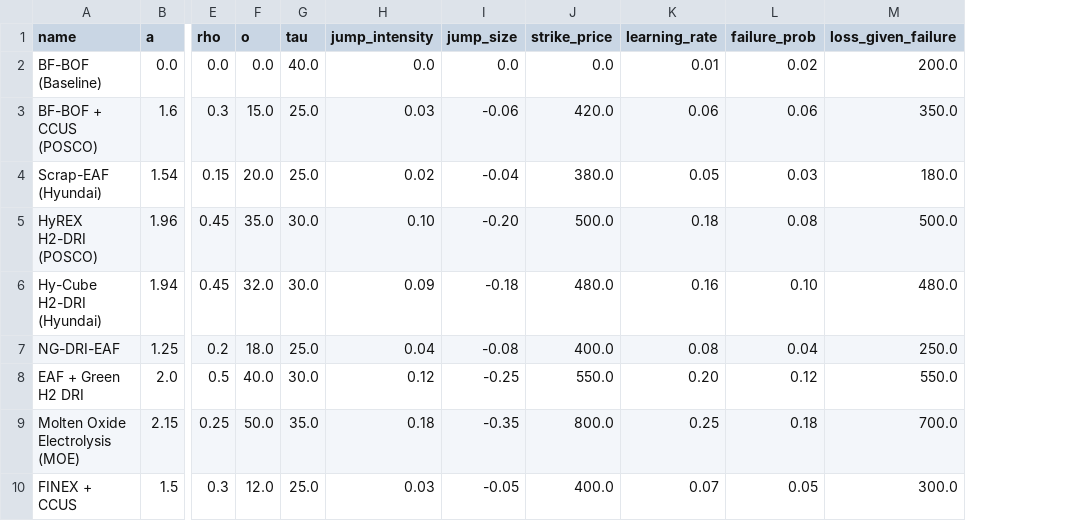
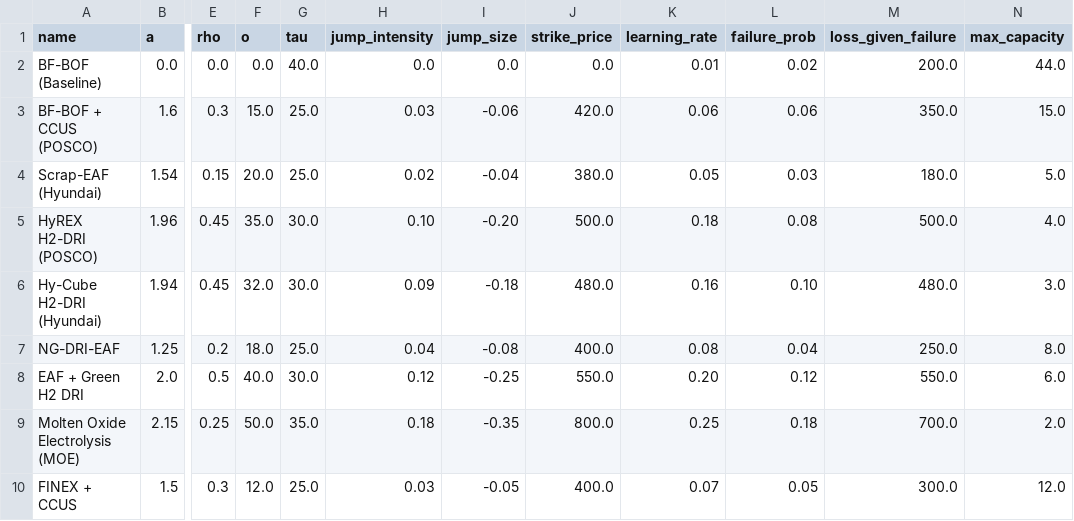
Before and after one commit to justjinsu/nz_frontier, a CSV file: data/korea_steel.csv, drawn as a sheet; only a part is shown, gaps mark what is left out; the diff names each change by its address in the sheet, - before the commit and + after, or states it on an @@ line.

```diff
--- a/data/korea_steel.csv
+++ b/data/korea_steel.csv
+column N (max_capacity), rows 2-10: 44.0 | 15.0 | 5.0 | 4.0 | 3.0 | 8.0 | 6.0 | 2.0 | 12.0
```
Also changed, not shown: 18 other files.
